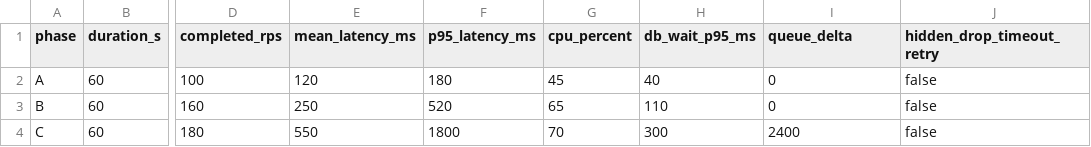
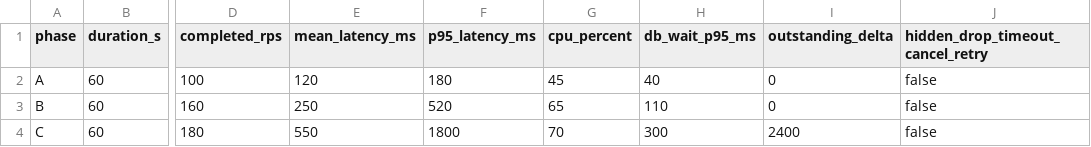
Before and after one commit to Minhlike/devops-learning, a CSV file: giaotrinh/authoring/P13/C04/load.csv, drawn as a sheet; only a part is shown, gaps mark what is left out; the diff names each change by its address in the sheet, - before the commit and + after, or states it on an @@ line.

```diff
--- a/giaotrinh/authoring/P13/C04/load.csv
+++ b/giaotrinh/authoring/P13/C04/load.csv
-I1: queue_delta
+I1: outstanding_delta
-J1: hidden_drop_timeout_retry
+J1: hidden_drop_timeout_cancel_retry
```
Also changed, not shown: giaotrinh/authoring/P13/C02/timeline.csv, 11 other files.
